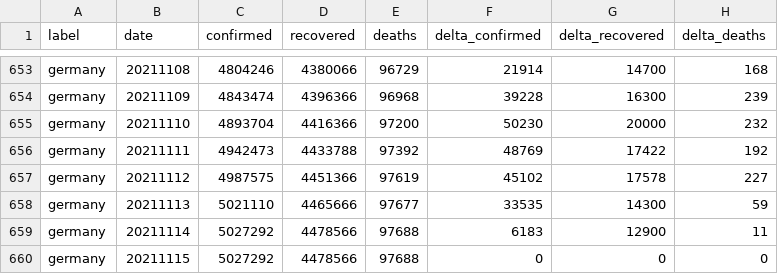
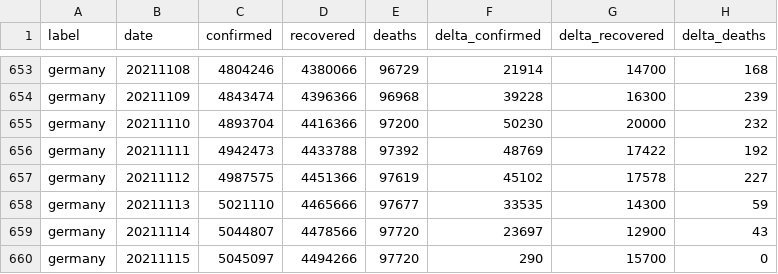
Before and after one commit to kirajano/corona-scrape-morgenpost, a CSV file: germany_covid.csv, drawn as a sheet; only a part is shown, gaps mark what is left out.

```diff
--- a/germany_covid.csv
+++ b/germany_covid.csv
@@ -658,3 +658,3 @@ germany,20211112,4987575,4451366,97619,45102,17578,227
 germany,20211113,5021110,4465666,97677,33535,14300,59
-germany,20211114,5027292,4478566,97688,6183,12900,11
-germany,20211115,5027292,4478566,97688,0,0,0
+germany,20211114,5044807,4478566,97720,23697,12900,43
+germany,20211115,5045097,4494266,97720,290,15700,0
```
Also changed, not shown: europe_covid.csv, world_covid.csv.
